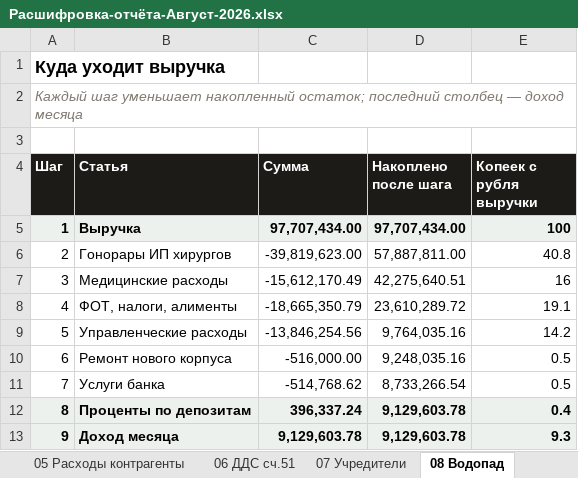
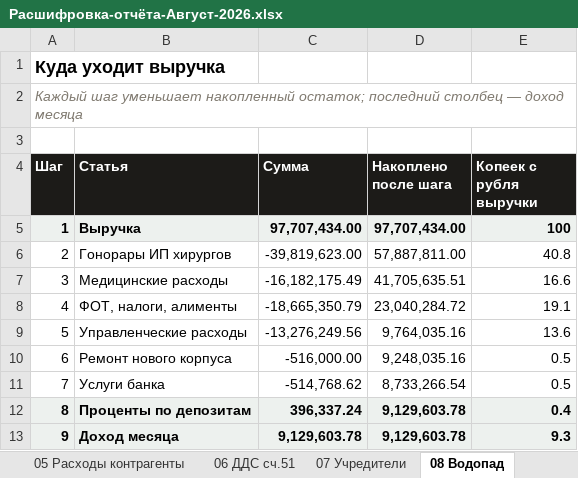
Before and after one commit to casaevteev-creator/-, an Excel workbook: out/Расшифровка-отчёта-Август-2026.xlsx, sheet 08 Водопад, drawn as a sheet; values as stored, in another font and other column widths than the file's, no borders; the diff names each change by its address in the sheet, - before the commit and + after, or states it on an @@ line.

```diff
--- a/out/Расшифровка-отчёта-Август-2026.xlsx (sheet 08 Водопад)
+++ b/out/Расшифровка-отчёта-Август-2026.xlsx (sheet 08 Водопад)
-C7 (Сумма): -15,612,170.49
+C7 (Сумма): -16,182,175.49
-D7 (Накоплено после шага): 42,275,640.51
+D7 (Накоплено после шага): 41,705,635.51
-E7 (Копеек с рубля выручки): 16
+E7 (Копеек с рубля выручки): 16.6
-D8 (Накоплено после шага): 23,610,289.72
+D8 (Накоплено после шага): 23,040,284.72
-C9 (Сумма): -13,846,254.56
+C9 (Сумма): -13,276,249.56
-E9 (Копеек с рубля выручки): 14.2
+E9 (Копеек с рубля выручки): 13.6
```
Also changed, not shown: sheet 04 Расходы категории, sheet 11 Классификация расходов, sheet 01 Цифры отчёта, sheet 05 Расходы контрагенты, out/Расчёт-Август-2026.xlsx, 3 other files.
